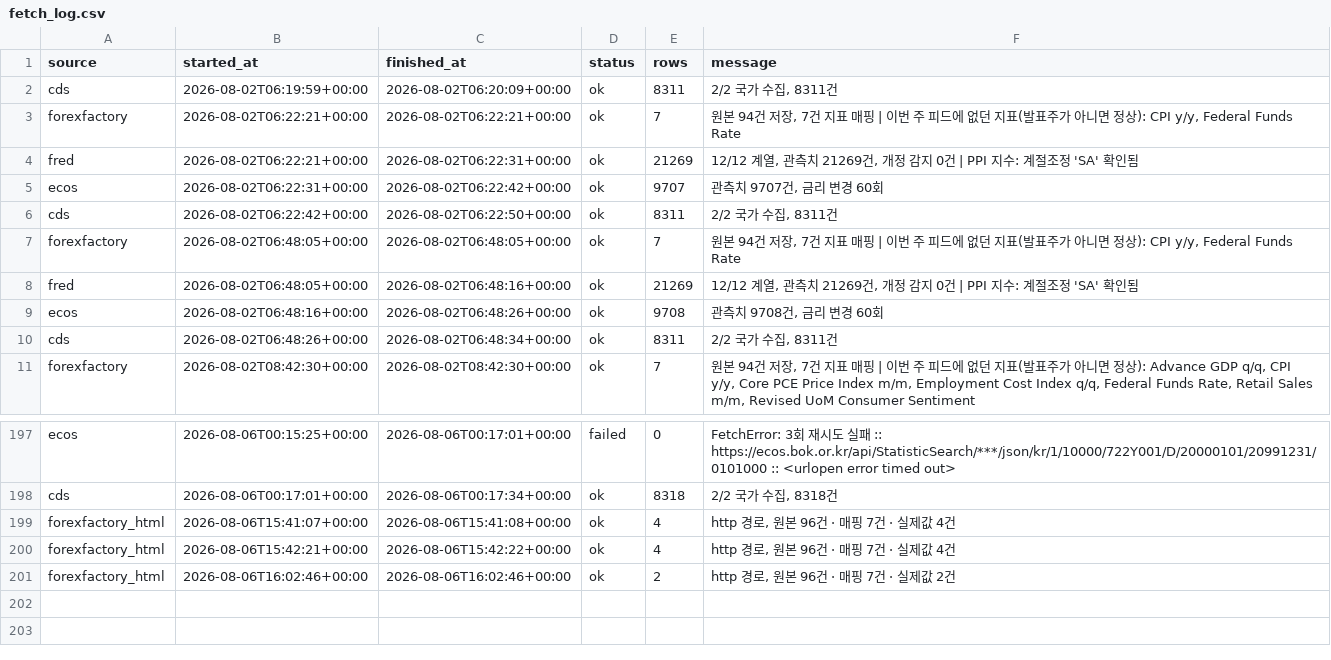
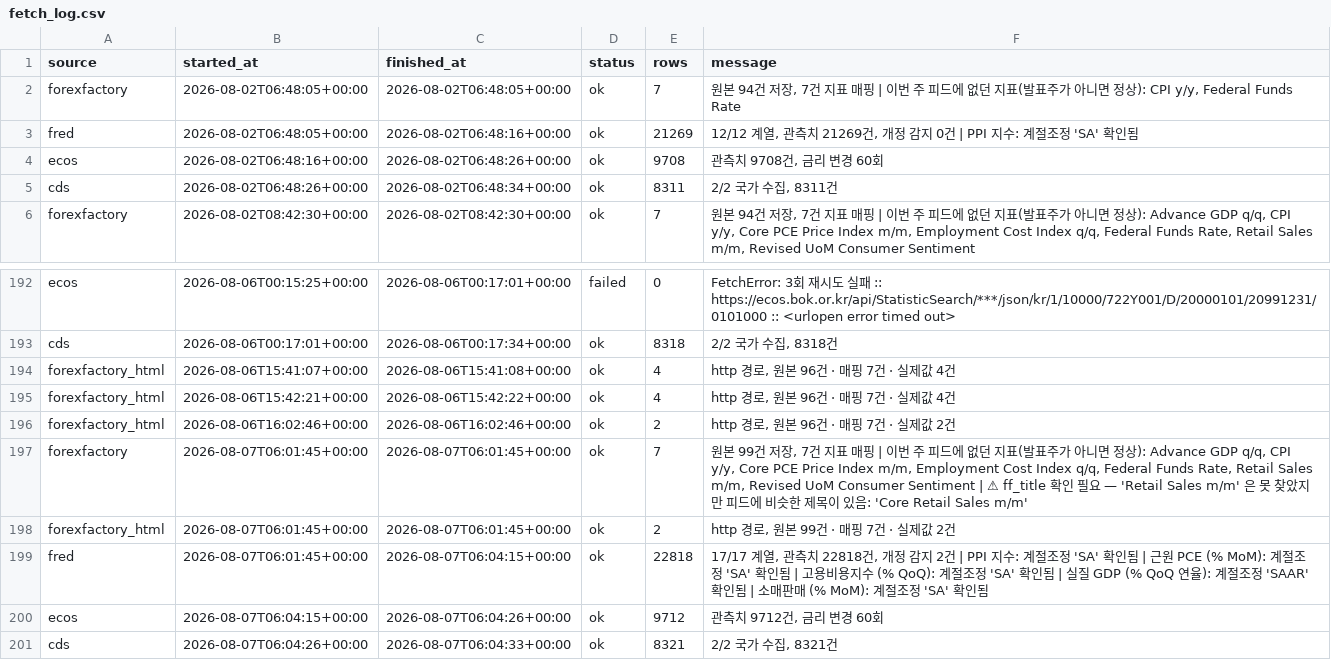
Before and after one commit to greyx9-sketch/macro, a CSV file: data/fetch_log.csv, drawn as a sheet; only a part is shown, gaps mark what is left out; removed rows and columns are numbered as before the commit, all else as after; the diff names each change by its address in the sheet, - before the commit and + after, or states it on an @@ line.

```diff
--- a/data/fetch_log.csv
+++ b/data/fetch_log.csv
-row 2: cds | 2026-08-02T06:19:59+00:00 | 2026-08-02T06:20:09+00:00 | ok | 8311 | 2/2 국가 수집, 8311건
-row 3: forexfactory | 2026-08-02T06:22:21+00:00 | 2026-08-02T06:22:21+00:00 | ok | 7 | 원본 94건 저장, 7건 지표 매핑 | 이번 주 피드에 없던 지표(발표주가 아니면 정상): CPI y/y, Federal Funds Rate
-row 4: fred | 2026-08-02T06:22:21+00:00 | 2026-08-02T06:22:31+00:00 | ok | 21269 | 12/12 계열, 관측치 21269건, 개정 감지 0건 | PPI 지수: 계절조정 'SA' 확인됨
-row 5: ecos | 2026-08-02T06:22:31+00:00 | 2026-08-02T06:22:42+00:00 | ok | 9707 | 관측치 9707건, 금리 변경 60회
-row 6: cds | 2026-08-02T06:22:42+00:00 | 2026-08-02T06:22:50+00:00 | ok | 8311 | 2/2 국가 수집, 8311건
+row 197: forexfactory | 2026-08-07T06:01:45+00:00 | 2026-08-07T06:01:45+00:00 | ok | 7 | 원본 99건 저장, 7건 지표 매핑 | 이번 주 피드에 없던 지표(발표주가 아니면 정상): Advance GDP q/q, CPI y/y, Core PCE Price Index m/m, Employment Cost Index q/q, Federal Funds Rate, Retail Sales m/m, Revised UoM Consumer Sentiment | ⚠ ff_title 확인 필요 — 'Retail Sales m/m' 은 못 찾았지만 피드에 비슷한 제목이 있음: 'Core Retail Sales m/m'
+row 198: forexfactory_html | 2026-08-07T06:01:45+00:00 | 2026-08-07T06:01:45+00:00 | ok | 2 | http 경로, 원본 99건 · 매핑 7건 · 실제값 2건
+row 199: fred | 2026-08-07T06:01:45+00:00 | 2026-08-07T06:04:15+00:00 | ok | 22818 | 17/17 계열, 관측치 22818건, 개정 감지 2건 | PPI 지수: 계절조정 'SA' 확인됨 | 근원 PCE (% MoM): 계절조정 'SA' 확인됨 | 고용비용지수 (% QoQ): 계절조정 'SA' 확인됨 | 실질 GDP (% QoQ 연율): 계절조정 'SAAR' 확인됨 | 소매판매 (% MoM): 계절조정 'SA' 확인됨
+row 200: ecos | 2026-08-07T06:04:15+00:00 | 2026-08-07T06:04:26+00:00 | ok | 9712 | 관측치 9712건, 금리 변경 60회
+row 201: cds | 2026-08-07T06:04:26+00:00 | 2026-08-07T06:04:33+00:00 | ok | 8321 | 2/2 국가 수집, 8321건
```
Also changed, not shown: 5 other files.
